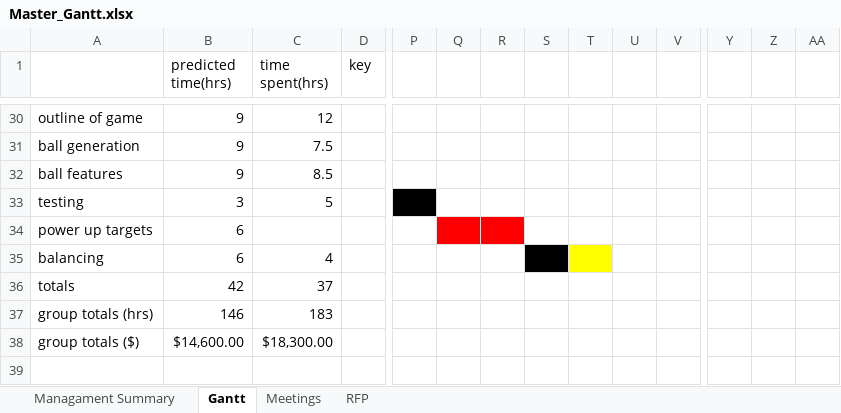
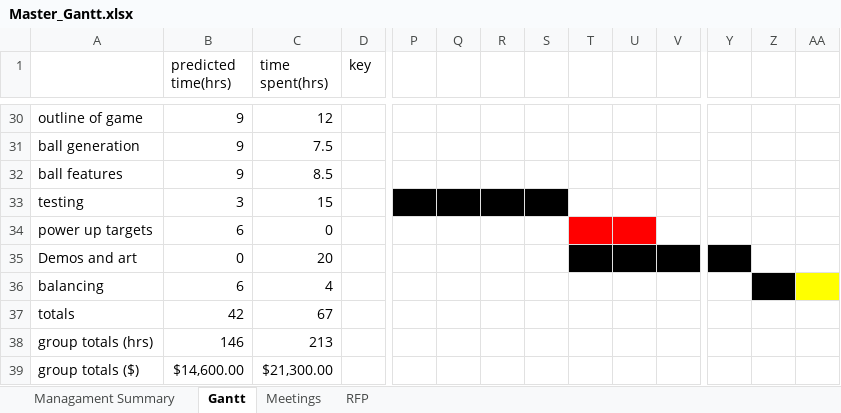
Before and after one commit to AmandaLW/Sound_Sentinel, an Excel workbook: Doc/Schedules/Gantt/Master_Gantt.xlsx, sheet Gantt, drawn as a sheet; only a part is shown, gaps mark what is left out; values as stored, in another font and other column widths than the file's, no borders; addresses are those after the commit; rows hold the shown columns only; the diff names each change by its address in the sheet, - before the commit and + after, or states it on an @@ line.

Commit message:
Update Master_Gantt.xlsx

```diff
--- a/Doc/Schedules/Gantt/Master_Gantt.xlsx (sheet Gantt)
+++ b/Doc/Schedules/Gantt/Master_Gantt.xlsx (sheet Gantt)
-C33 (time spent(hrs)): 5
+C33 (time spent(hrs)): 15
-Q33:S33 fill: none
+Q33:S33 fill: #000000
-C34 (time spent(hrs)): (empty)
+C34 (time spent(hrs)): 0
-Q34:R34 fill: #FF0000
+Q34:R34 fill: none
-T34:U34 fill: none
+T34:U34 fill: #FF0000
+row 35: Demos and art | 0 | 20
-S36 fill: #000000
+S36 fill: none
-T36 fill: #FFFF00
+T36 fill: none
-Z36 fill: none
+Z36 fill: #000000
-AA36 fill: none
+AA36 fill: #FFFF00
-C37 (time spent(hrs)): 37
+C37 (time spent(hrs)): 67
-C38 (time spent(hrs)): 183
+C38 (time spent(hrs)): 213
-C39 (time spent(hrs)): $18,300.00
+C39 (time spent(hrs)): $21,300.00
```
Also changed, not shown: sheet Managament Summary, formulas that keep their value.
